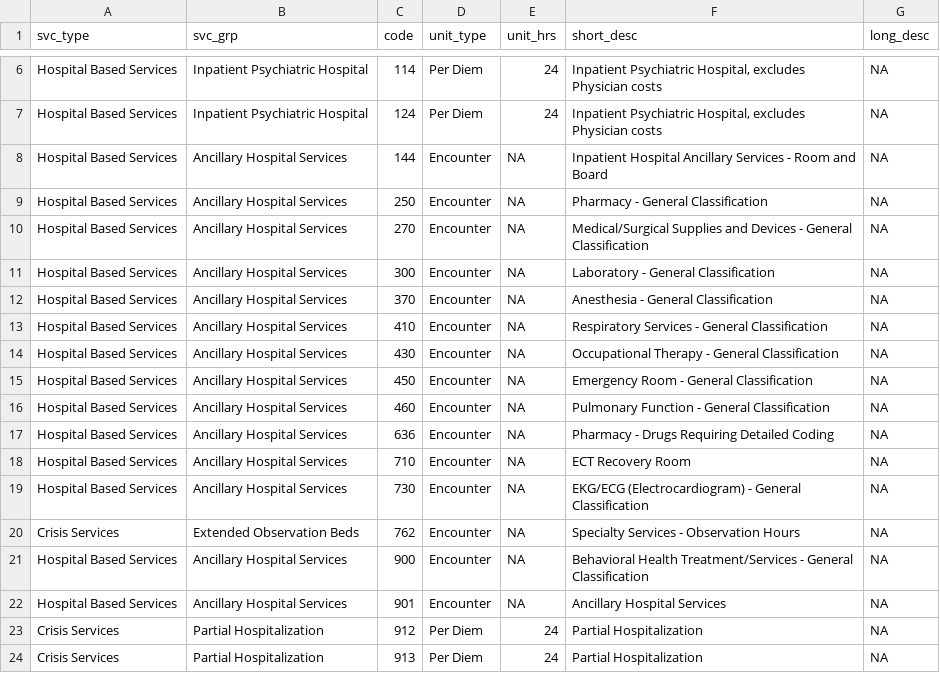
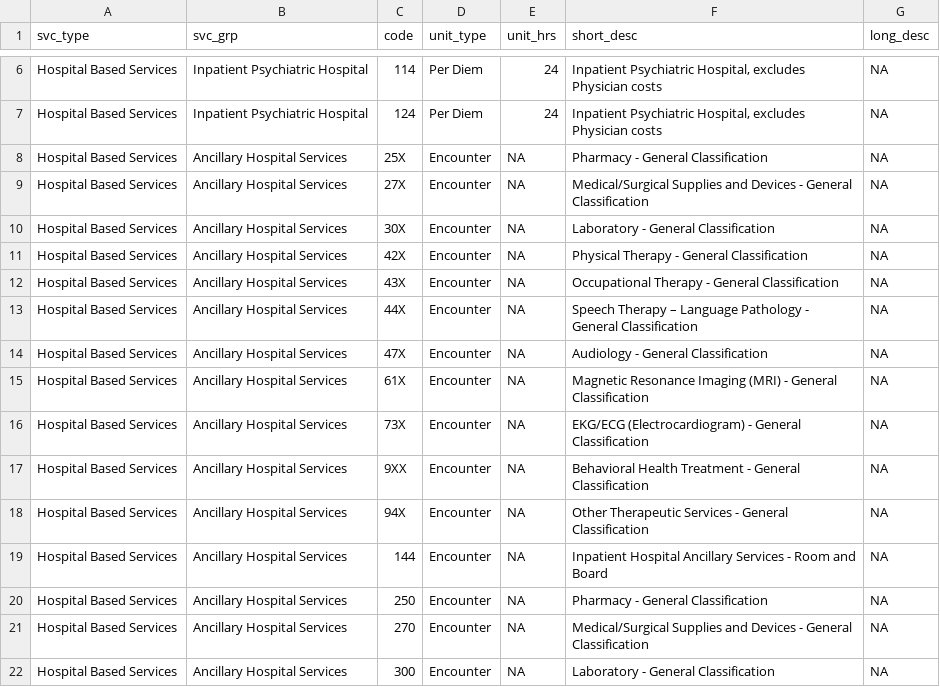
Before and after one commit to TBDSolutions/open404, a CSV file: data/clean/svc_grps.csv, drawn as a sheet; only a part is shown, gaps mark what is left out; the shorter side is filled out with more unchanged rows; the diff names each change by its address in the sheet, - before the commit and + after, or states it on an @@ line.

```diff
--- a/data/clean/svc_grps.csv
+++ b/data/clean/svc_grps.csv
+row 8: Hospital Based Services | Ancillary Hospital Services | 25X | Encounter | NA | Pharmacy - General Classification | NA
+row 9: Hospital Based Services | Ancillary Hospital Services | 27X | Encounter | NA | Medical/Surgical Supplies and Devices - General Classification | NA
+row 10: Hospital Based Services | Ancillary Hospital Services | 30X | Encounter | NA | Laboratory - General Classification | NA
+row 11: Hospital Based Services | Ancillary Hospital Services | 42X | Encounter | NA | Physical Therapy - General Classification | NA
+row 12: Hospital Based Services | Ancillary Hospital Services | 43X | Encounter | NA | Occupational Therapy - General Classification | NA
+row 13: Hospital Based Services | Ancillary Hospital Services | 44X | Encounter | NA | Speech Therapy – Language Pathology - General Classification | NA
+row 14: Hospital Based Services | Ancillary Hospital Services | 47X | Encounter | NA | Audiology - General Classification | NA
+row 15: Hospital Based Services | Ancillary Hospital Services | 61X | Encounter | NA | Magnetic Resonance Imaging (MRI) - General Classification | NA
+row 16: Hospital Based Services | Ancillary Hospital Services | 73X | Encounter | NA | EKG/ECG (Electrocardiogram) - General Classification | NA
+row 17: Hospital Based Services | Ancillary Hospital Services | 9XX | Encounter | NA | Behavioral Health Treatment - General Classification | NA
+row 18: Hospital Based Services | Ancillary Hospital Services | 94X | Encounter | NA | Other Therapeutic Services - General Classification | NA
```
Also changed, not shown: 3 other files.
